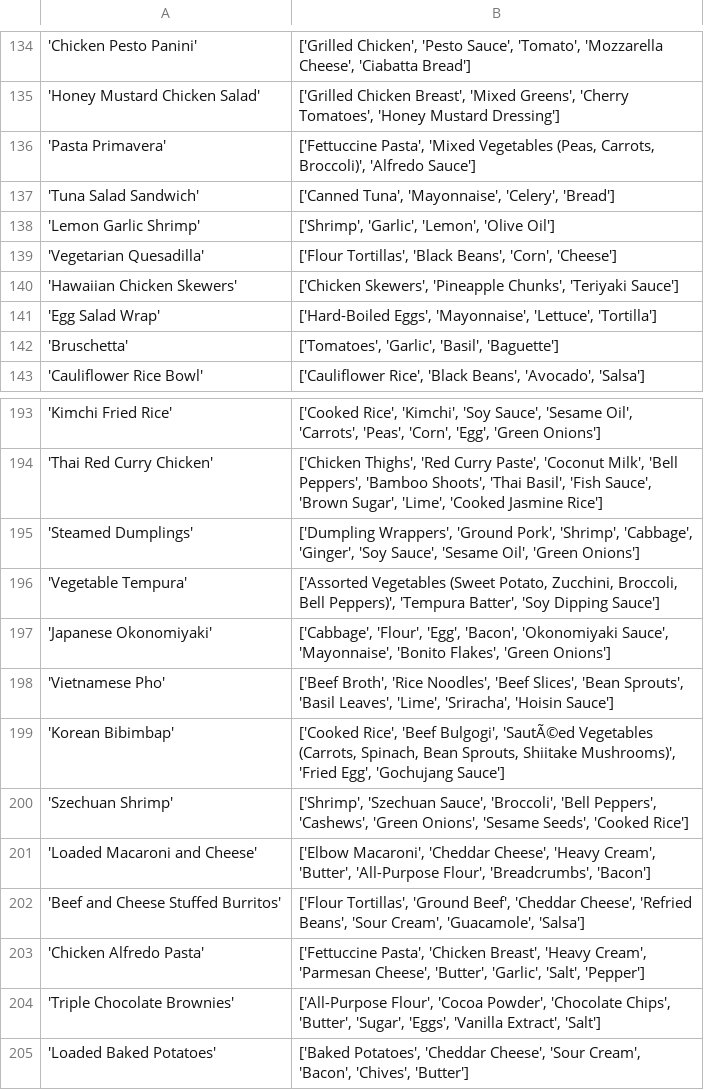
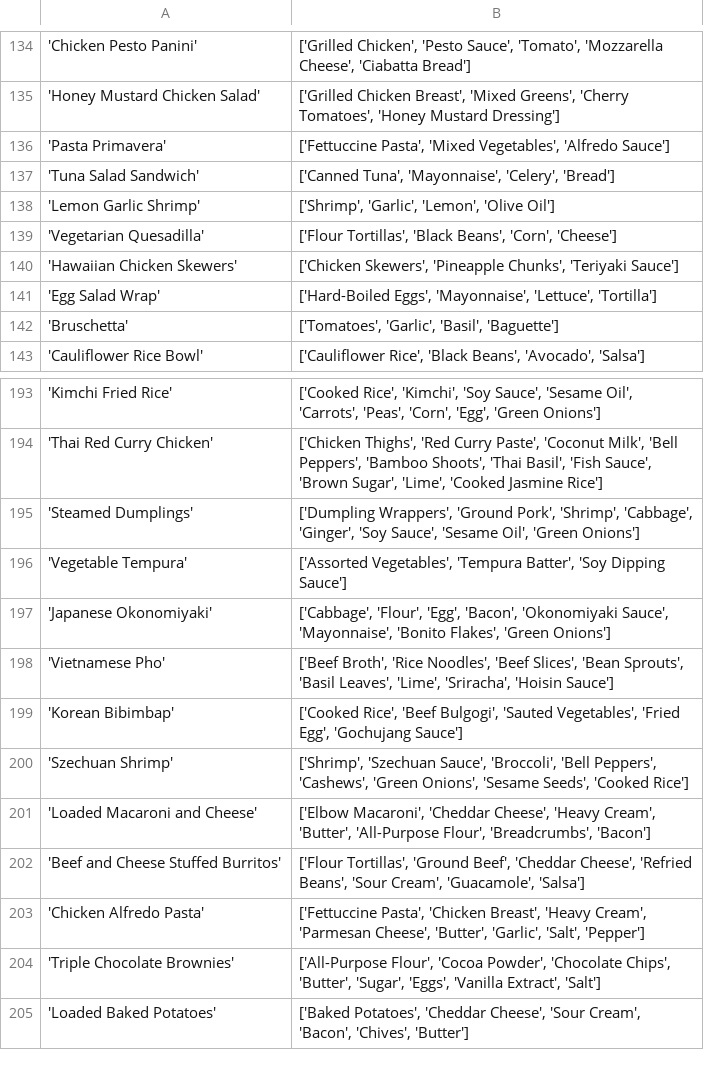
Before and after one commit to EsotericSquishyy/tentatively-hungry, a CSV file: Datasets/genRecipes2.csv, drawn as a sheet; only a part is shown, gaps mark what is left out; the diff names each change by its address in the sheet, - before the commit and + after, or states it on an @@ line.

Commit message:
got rid of lists in lists

```diff
--- a/Datasets/genRecipes2.csv
+++ b/Datasets/genRecipes2.csv
-B136: …Pasta', 'Mixed Vegetables (Peas, Carrots, Broccoli)', 'Alfredo Sauce']
+B136: …Pasta', 'Mixed Vegetables', 'Alfredo Sauce']
-B196: ['Assorted Vegetables (Sweet Potato, Zucchini, Broccoli, Bell Peppers)', 'Tempura Batter',…
+B196: ['Assorted Vegetables', 'Tempura Batter',…
-B199: …'Beef Bulgogi', 'SautÃ©ed Vegetables (Carrots, Spinach, Bean Sprouts, Shiitake Mushrooms)', 'Fried Egg',…
+B199: …'Beef Bulgogi', 'Sauted Vegetables', 'Fried Egg',…
```
Also changed, not shown: Datasets/unique_ingredients2.csv.
